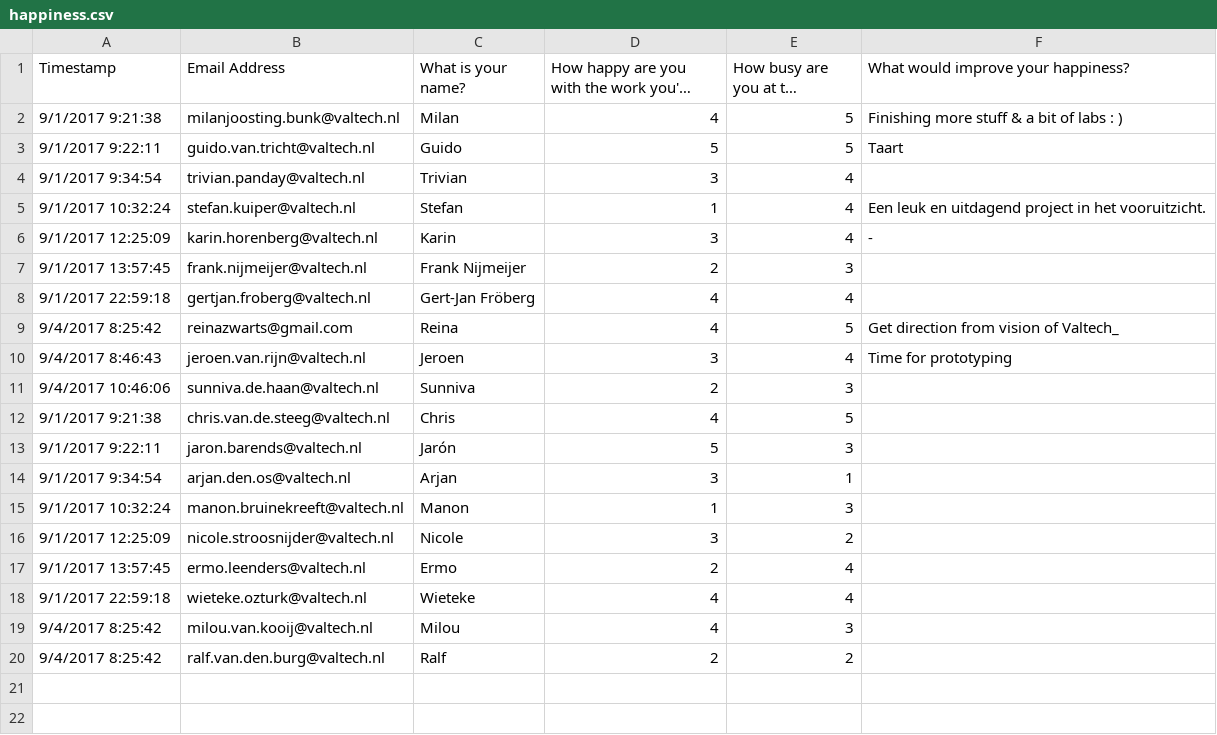
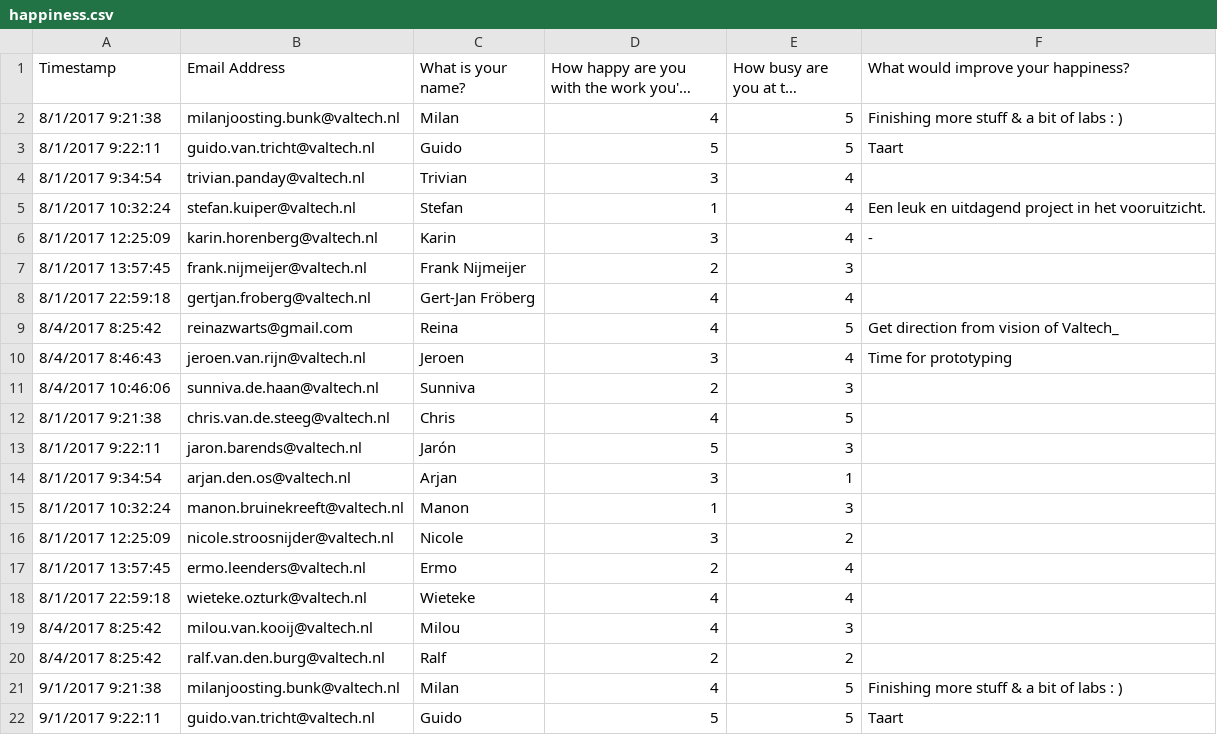
Before and after one commit to Jeroen-V-H/employee-happiness, a CSV file: src/data/happiness.csv, drawn as a sheet; only a part is shown; the shorter side is filled out with more unchanged rows; long unchanged cells end in …; the diff names each change by its address in the sheet, - before the commit and + after, or states it on an @@ line.

```diff
--- a/src/data/happiness.csv
+++ b/src/data/happiness.csv
+row 2: 8/1/2017 9:21:38 | milanjoosting.bunk@valtech.nl | Milan | 4 | 5 | Finishing more stuff & a bit of labs : )
+row 3: 8/1/2017 9:22:11 | guido.van.tricht@valtech.nl | Guido | 5 | 5 | Taart
+row 4: 8/1/2017 9:34:54 | trivian.panday@valtech.nl | Trivian | 3 | 4
+row 5: 8/1/2017 10:32:24 | stefan.kuiper@valtech.nl | Stefan | 1 | 4 | Een leuk en uitdagend project in het vooruitzicht.
+row 6: 8/1/2017 12:25:09 | karin.horenberg@valtech.nl | Karin | 3 | 4 | -
+row 7: 8/1/2017 13:57:45 | frank.nijmeijer@valtech.nl | Frank Nijmeijer | 2 | 3
+row 8: 8/1/2017 22:59:18 | gertjan.froberg@valtech.nl | Gert-Jan Fröberg | 4 | 4
+row 9: 8/4/2017 8:25:42 | reinazwarts@gmail.com | Reina | 4 | 5 | Get direction from vision of Valtech_
+row 10: 8/4/2017 8:46:43 | jeroen.van.rijn@valtech.nl | Jeroen | 3 | 4 | Time for prototyping
+row 11: 8/4/2017 10:46:06 | sunniva.de.haan@valtech.nl | Sunniva | 2 | 3
+row 12: 8/1/2017 9:21:38 | chris.van.de.steeg@valtech.nl | Chris | 4 | 5
+row 13: 8/1/2017 9:22:11 | jaron.barends@valtech.nl | Jarón | 5 | 3
+row 14: 8/1/2017 9:34:54 | arjan.den.os@valtech.nl | Arjan | 3 | 1
+row 15: 8/1/2017 10:32:24 | manon.bruinekreeft@valtech.nl | Manon | 1 | 3
+row 16: 8/1/2017 12:25:09 | nicole.stroosnijder@valtech.nl | Nicole | 3 | 2
+row 17: 8/1/2017 13:57:45 | ermo.leenders@valtech.nl | Ermo | 2 | 4
+row 18: 8/1/2017 22:59:18 | wieteke.ozturk@valtech.nl | Wieteke | 4 | 4
+row 19: 8/4/2017 8:25:42 | milou.van.kooij@valtech.nl | Milou | 4 | 3
+row 20: 8/4/2017 8:25:42 | ralf.van.den.burg@valtech.nl | Ralf | 2 | 2
```
Also changed, not shown: 2 other files.
